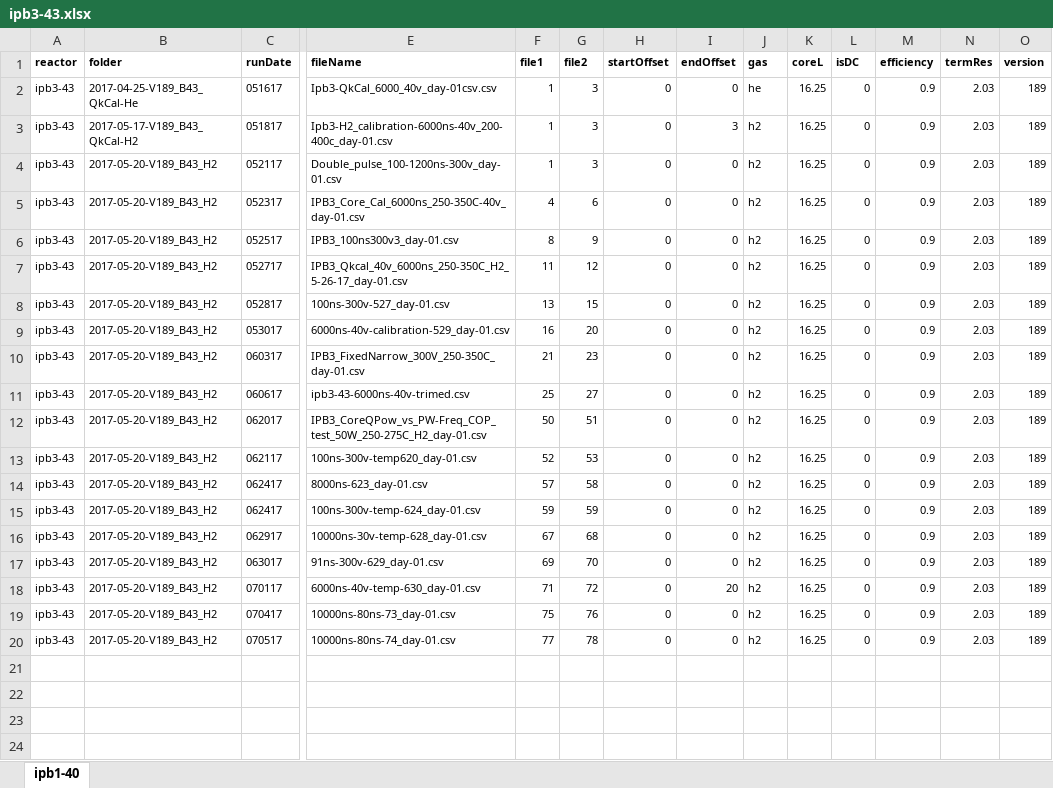
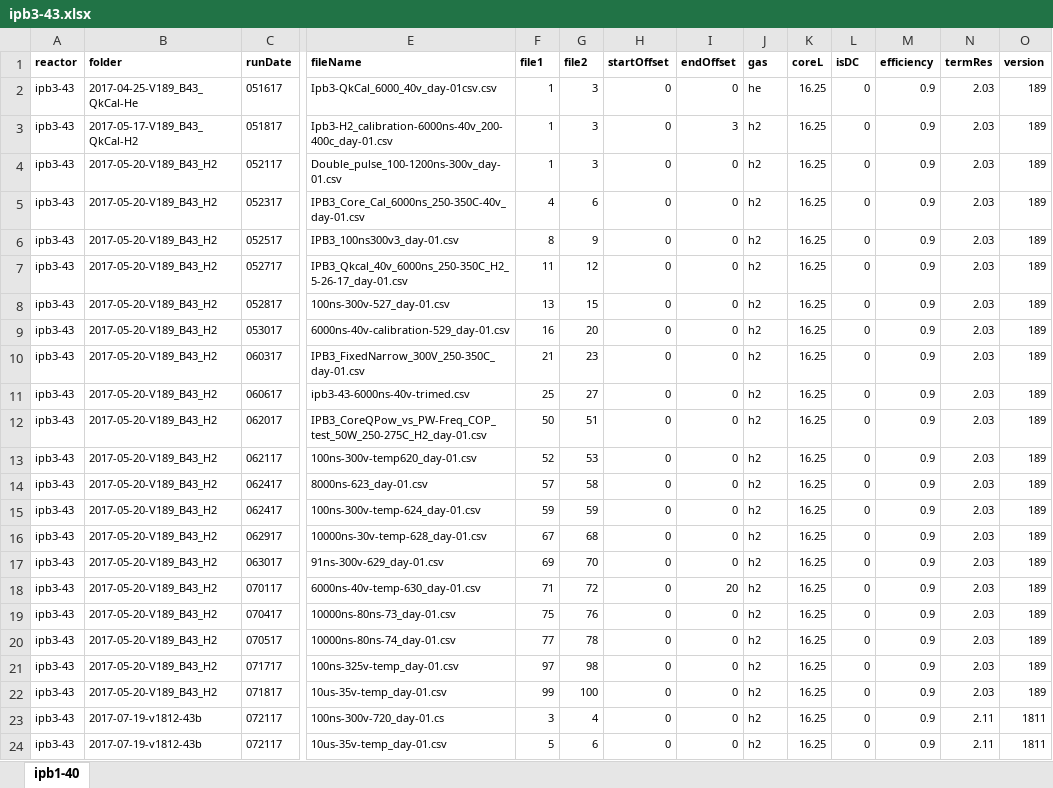
Before and after one commit to jliu4/BE, an Excel workbook: matlab/logDataProcess/ipb3-43.xlsx, sheet ipb1-40, drawn as a sheet; only a part is shown, gaps mark what is left out; values as stored, in another font and other column widths than the file's, no borders; rows hold the shown columns only; the diff names each change by its address in the sheet, - before the commit and + after, or states it on an @@ line.

```diff
--- a/matlab/logDataProcess/ipb3-43.xlsx (sheet ipb1-40)
+++ b/matlab/logDataProcess/ipb3-43.xlsx (sheet ipb1-40)
+row 21: ipb3-43 | 2017-05-20-V189_B43_H2 | 071717 | 100ns-325v-temp_day-01.csv | 97 | 98 | 0 | 0 | h2 | 16.25 | 0 | 0.9 | 2.03 | 189
+row 22: ipb3-43 | 2017-05-20-V189_B43_H2 | 071817 | 10us-35v-temp_day-01.csv | 99 | 100 | 0 | 0 | h2 | 16.25 | 0 | 0.9 | 2.03 | 189
+row 23: ipb3-43 | 2017-07-19-v1812-43b | 072117 | 100ns-300v-720_day-01.cs | 3 | 4 | 0 | 0 | h2 | 16.25 | 0 | 0.9 | 2.11 | 1811
+row 24: ipb3-43 | 2017-07-19-v1812-43b | 072117 | 10us-35v-temp_day-01.csv | 5 | 6 | 0 | 0 | h2 | 16.25 | 0 | 0.9 | 2.11 | 1811
```
Also changed, not shown: matlab/logDataProcess/ipb41-50.xlsx, matlab/logDataProcess/sri-ipb1-48.xlsx, 11 other files.
